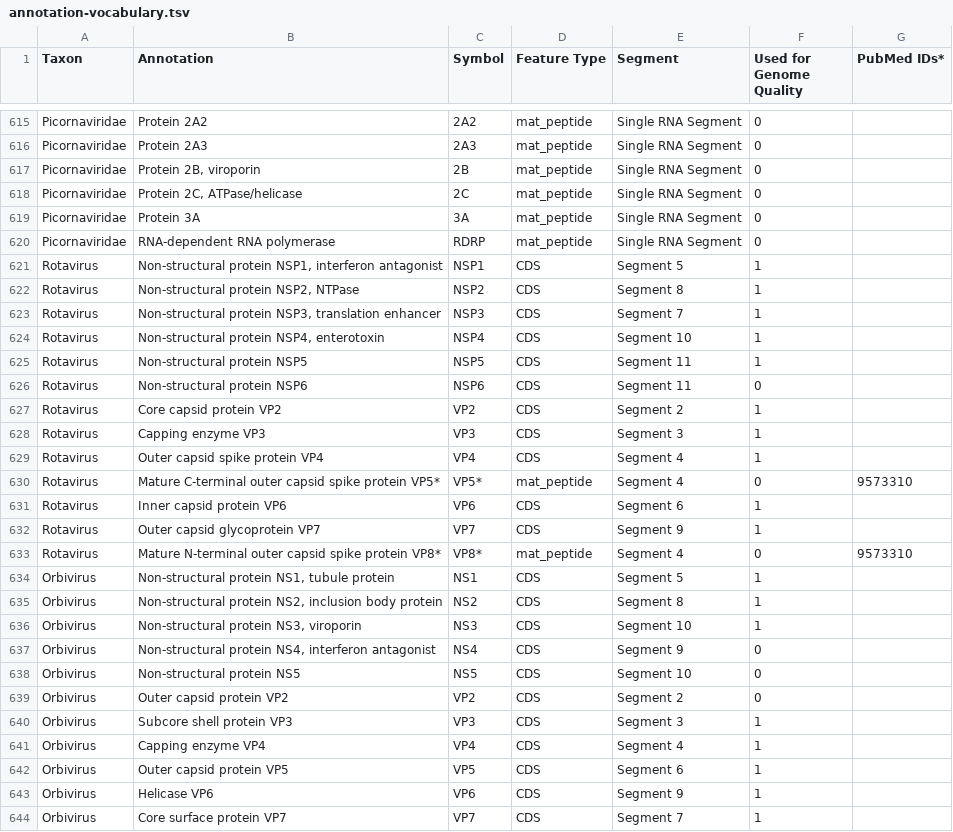
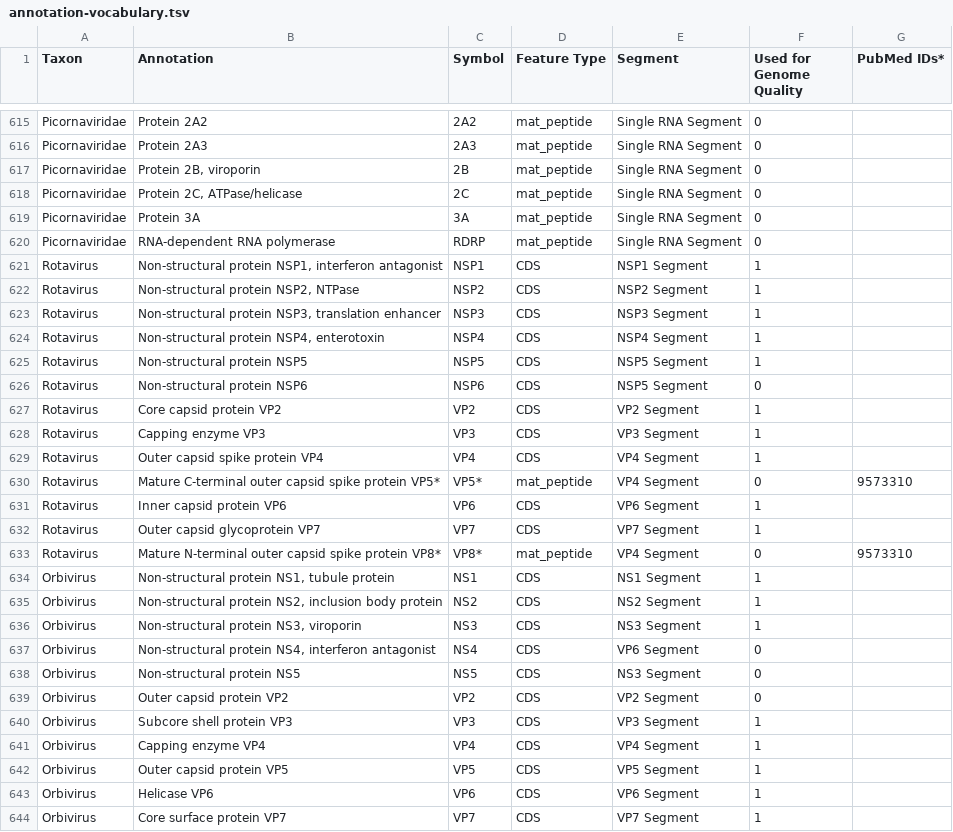
Before and after one commit to jimdavis1/LowVan_Skill, a TSV file: skill/assets/annotation-vocabulary.tsv, drawn as a sheet; only a part is shown, gaps mark what is left out.

```diff
--- a/skill/assets/annotation-vocabulary.tsv
+++ b/skill/assets/annotation-vocabulary.tsv
@@ -620,25 +620,25 @@ Picornaviridae	Protein 3A	3A	mat_peptide	Single RNA Segment	0
 Picornaviridae	RNA-dependent RNA polymerase	RDRP	mat_peptide	Single RNA Segment	0	
-Rotavirus	Non-structural protein NSP1, interferon antagonist	NSP1	CDS	Segment 5	1	
-Rotavirus	Non-structural protein NSP2, NTPase	NSP2	CDS	Segment 8	1	
-Rotavirus	Non-structural protein NSP3, translation enhancer	NSP3	CDS	Segment 7	1	
-Rotavirus	Non-structural protein NSP4, enterotoxin	NSP4	CDS	Segment 10	1	
-Rotavirus	Non-structural protein NSP5	NSP5	CDS	Segment 11	1	
-Rotavirus	Non-structural protein NSP6	NSP6	CDS	Segment 11	0	
-Rotavirus	Core capsid protein VP2	VP2	CDS	Segment 2	1	
-Rotavirus	Capping enzyme VP3	VP3	CDS	Segment 3	1	
-Rotavirus	Outer capsid spike protein VP4	VP4	CDS	Segment 4	1	
-Rotavirus	Mature C-terminal outer capsid spike protein VP5*	VP5*	mat_peptide	Segment 4	0	9573310
-Rotavirus	Inner capsid protein VP6	VP6	CDS	Segment 6	1	
-Rotavirus	Outer capsid glycoprotein VP7	VP7	CDS	Segment 9	1	
-Rotavirus	Mature N-terminal outer capsid spike protein VP8*	VP8*	mat_peptide	Segment 4	0	9573310
-Orbivirus	Non-structural protein NS1, tubule protein	NS1	CDS	Segment 5	1	
-Orbivirus	Non-structural protein NS2, inclusion body protein	NS2	CDS	Segment 8	1	
-Orbivirus	Non-structural protein NS3, viroporin	NS3	CDS	Segment 10	1	
-Orbivirus	Non-structural protein NS4, interferon antagonist	NS4	CDS	Segment 9	0	
-Orbivirus	Non-structural protein NS5	NS5	CDS	Segment 10	0	
-Orbivirus	Outer capsid protein VP2	VP2	CDS	Segment 2	0	
-Orbivirus	Subcore shell protein VP3	VP3	CDS	Segment 3	1	
-Orbivirus	Capping enzyme VP4	VP4	CDS	Segment 4	1	
-Orbivirus	Outer capsid protein VP5	VP5	CDS	Segment 6	1	
-Orbivirus	Helicase VP6	VP6	CDS	Segment 9	1	
-Orbivirus	Core surface protein VP7	VP7	CDS	Segment 7	1	
+Rotavirus	Non-structural protein NSP1, interferon antagonist	NSP1	CDS	NSP1 Segment	1	
+Rotavirus	Non-structural protein NSP2, NTPase	NSP2	CDS	NSP2 Segment	1	
+Rotavirus	Non-structural protein NSP3, translation enhancer	NSP3	CDS	NSP3 Segment	1	
+Rotavirus	Non-structural protein NSP4, enterotoxin	NSP4	CDS	NSP4 Segment	1	
+Rotavirus	Non-structural protein NSP5	NSP5	CDS	NSP5 Segment	1	
+Rotavirus	Non-structural protein NSP6	NSP6	CDS	NSP5 Segment	0	
+Rotavirus	Core capsid protein VP2	VP2	CDS	VP2 Segment	1	
+Rotavirus	Capping enzyme VP3	VP3	CDS	VP3 Segment	1	
+Rotavirus	Outer capsid spike protein VP4	VP4	CDS	VP4 Segment	1	
+Rotavirus	Mature C-terminal outer capsid spike protein VP5*	VP5*	mat_peptide	VP4 Segment	0	9573310
+Rotavirus	Inner capsid protein VP6	VP6	CDS	VP6 Segment	1	
+Rotavirus	Outer capsid glycoprotein VP7	VP7	CDS	VP7 Segment	1	
+Rotavirus	Mature N-terminal outer capsid spike protein VP8*	VP8*	mat_peptide	VP4 Segment	0	9573310
+Orbivirus	Non-structural protein NS1, tubule protein	NS1	CDS	NS1 Segment	1	
+Orbivirus	Non-structural protein NS2, inclusion body protein	NS2	CDS	NS2 Segment	1	
+Orbivirus	Non-structural protein NS3, viroporin	NS3	CDS	NS3 Segment	1	
+Orbivirus	Non-structural protein NS4, interferon antagonist	NS4	CDS	VP6 Segment	0	
+Orbivirus	Non-structural protein NS5	NS5	CDS	NS3 Segment	0	
+Orbivirus	Outer capsid protein VP2	VP2	CDS	VP2 Segment	0	
+Orbivirus	Subcore shell protein VP3	VP3	CDS	VP3 Segment	1	
+Orbivirus	Capping enzyme VP4	VP4	CDS	VP4 Segment	1	
+Orbivirus	Outer capsid protein VP5	VP5	CDS	VP5 Segment	1	
+Orbivirus	Helicase VP6	VP6	CDS	VP6 Segment	1	
+Orbivirus	Core surface protein VP7	VP7	CDS	VP7 Segment	1	
```
Also changed, not shown: 2 other files.
